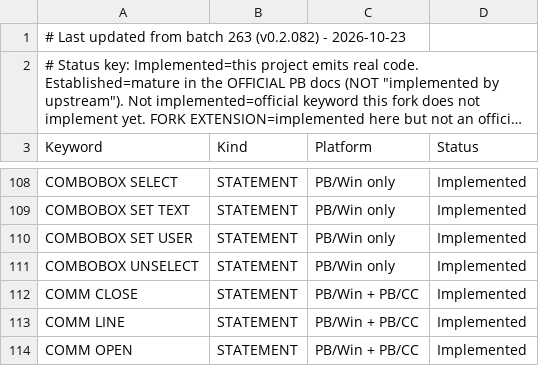
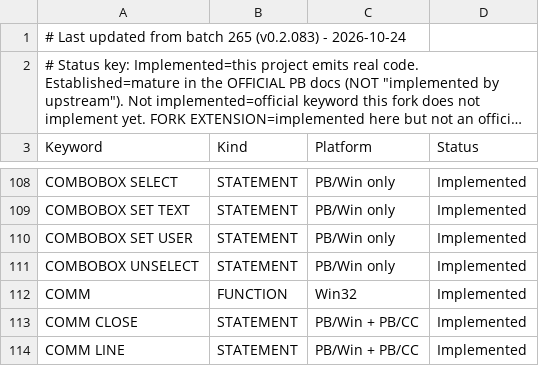
Before and after one commit to hanlokesu/PB64Basic, a CSV file: docs/statement-coverage.csv, drawn as a sheet; only a part is shown, gaps mark what is left out; the shorter side is filled out with more unchanged rows; long unchanged cells end in …; the diff names each change by its address in the sheet, - before the commit and + after, or states it on an @@ line.

Commit message:
batch265 v0.2.083: docs sync (COMM function row added, avail 889, changelog + audit chain)

```diff
--- a/docs/statement-coverage.csv
+++ b/docs/statement-coverage.csv
-A1 (Keyword): …from batch 263 (v0.2.082) - 2026-10-23
+A1 (Keyword): …from batch 265 (v0.2.083) - 2026-10-24
+row 112: COMM | FUNCTION | Win32 | Implemented
```
Also changed, not shown: 2 other files.
